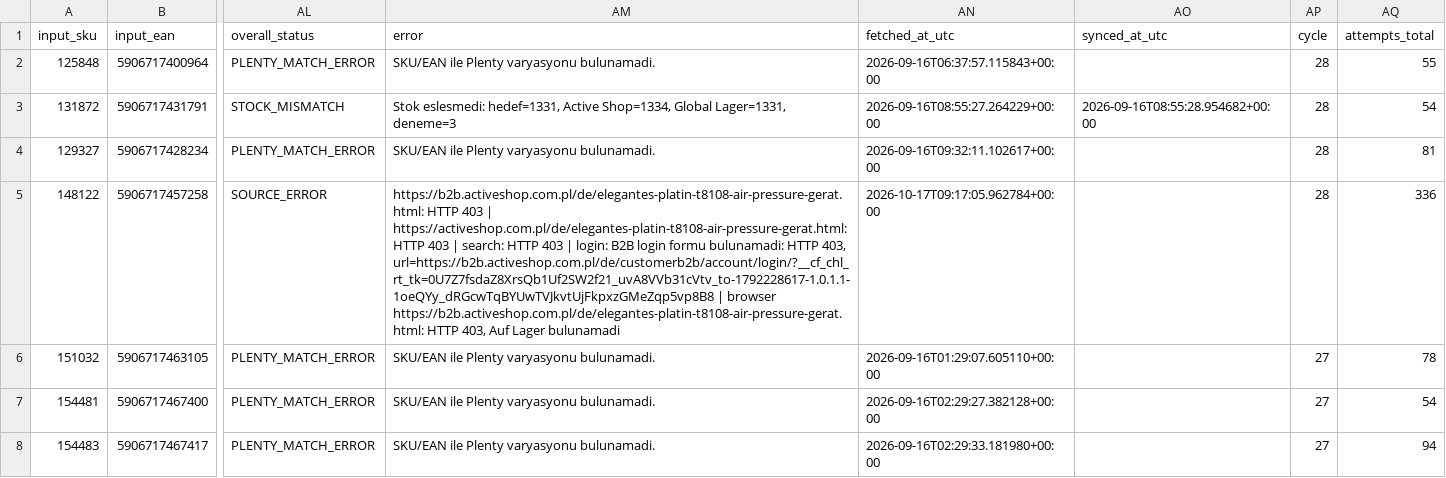
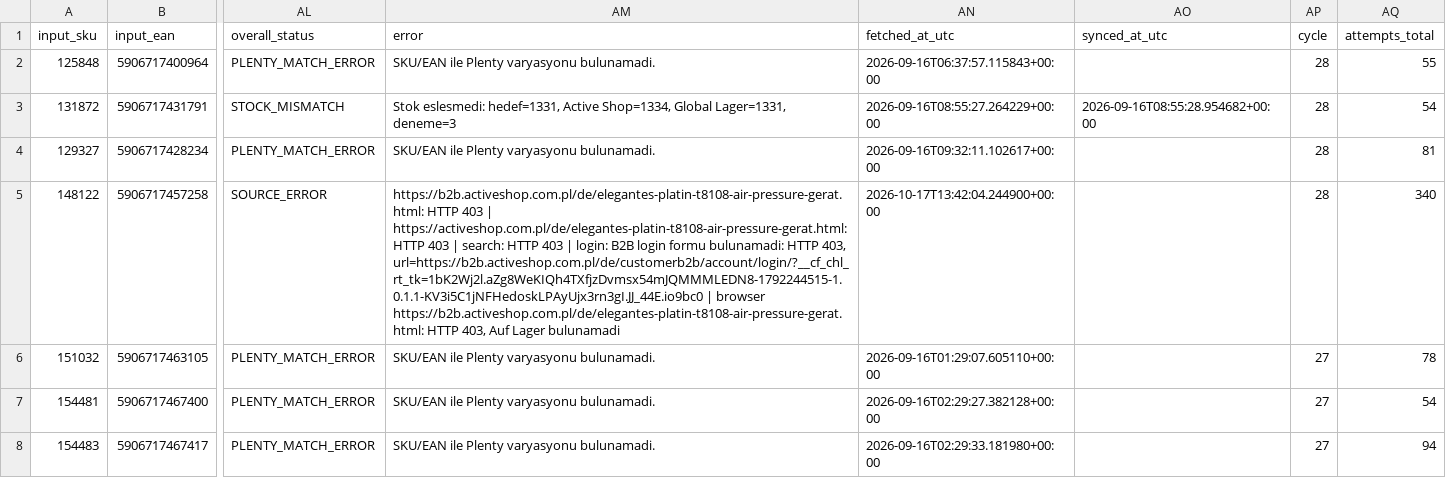
Before and after one commit to globalfriseur/GlobalStokFiyat, a CSV file: output/stock_failed_products.csv, drawn as a sheet; only a part is shown, gaps mark what is left out; the diff names each change by its address in the sheet, - before the commit and + after, or states it on an @@ line.

```diff
--- a/output/stock_failed_products.csv
+++ b/output/stock_failed_products.csv
-AM5 (error): …HTTP 403, url=https://b2b.activeshop.com.pl/de/customerb2b/account/login/?__cf_chl_rt_tk=0U7Z7fsdaZ8XrsQb1Uf2SW2f21_uvA8VVb31cVtv_to-1792228617-1.0.1.1-1oeQYy_dRGcwTqBYUwTVJkvtUjFkpxzGMeZqp5vp8B8 | browser…
+AM5 (error): …HTTP 403, url=https://b2b.activeshop.com.pl/de/customerb2b/account/login/?__cf_chl_rt_tk=1bK2Wj2l.aZg8WeKIQh4TXfjzDvmsx54mJQMMMLEDN8-1792244515-1.0.1.1-KV3i5C1jNFHedoskLPAyUjx3rn3gI.JJ_44E.io9bc0 | browser…
-AN5 (fetched_at_utc): 2026-10-17T09:17:05.962784+00:00
+AN5 (fetched_at_utc): 2026-10-17T13:42:04.244900+00:00
-AQ5 (attempts_total): 336
+AQ5 (attempts_total): 340
```
Also changed, not shown: 3 other files.
